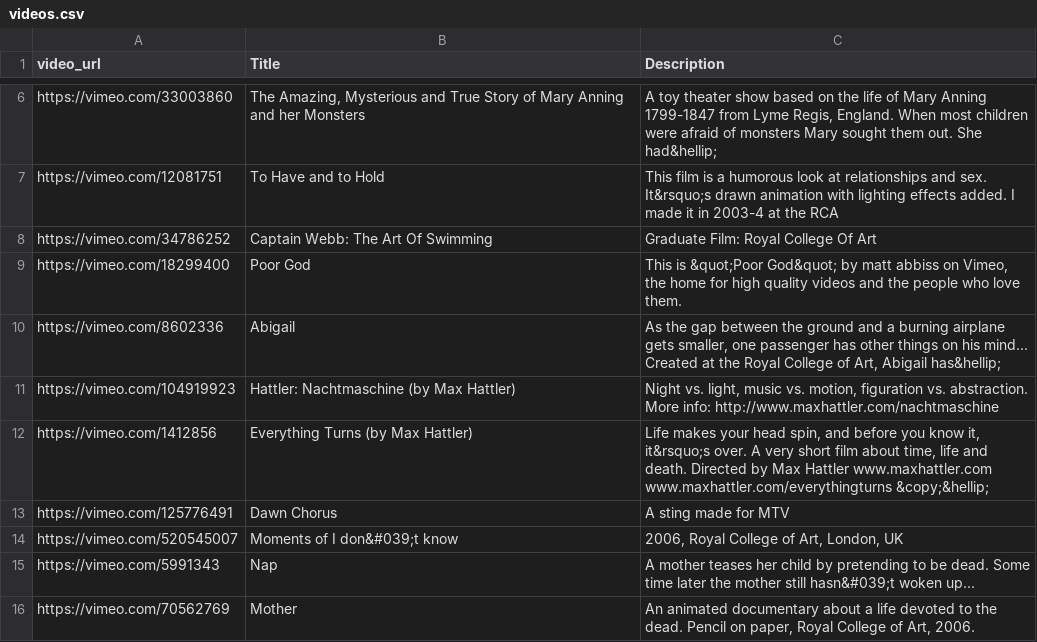
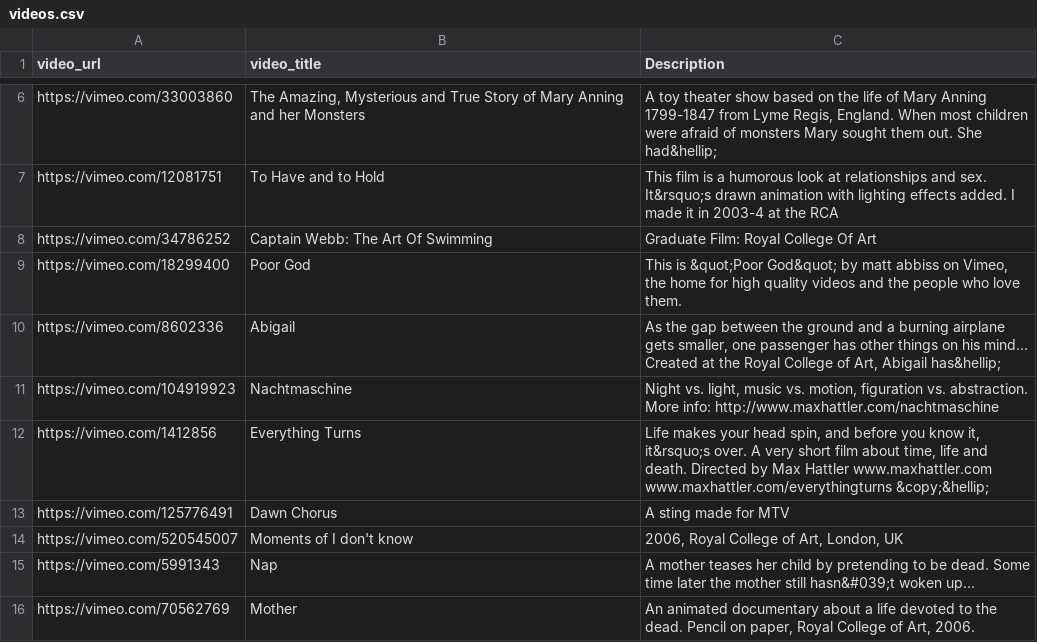
Before and after one commit to rorywt/rca-animation-films, a CSV file: videos.csv, drawn as a sheet; only a part is shown, gaps mark what is left out; the diff covers the shown part only.

Commit message:
Update script.js
Updated csv parsing to display video titles alphabetically.

```diff
--- a/videos.csv
+++ b/videos.csv
@@ -1 +1 @@
-video_url,Title,Description
+video_url,video_title,Description
@@ -10,6 +10,6 @@ https://vimeo.com/18299400,Poor God,"This is &quot;Poor God&quot; by matt abbiss
 https://vimeo.com/8602336,Abigail,"As the gap between the ground and a burning airplane gets smaller, one passenger has other things on his mind...  Created at the Royal College of Art, Abigail has&hellip;"
-https://vimeo.com/104919923,Hattler: Nachtmaschine (by Max Hattler),"Night vs. light, music vs. motion, figuration vs. abstraction.  More info: http://www.maxhattler.com/nachtmaschine"
-https://vimeo.com/1412856,Everything Turns (by Max Hattler),"Life makes your head spin, and before you know it, it&rsquo;s over. A very short film about time, life and death.  Directed by Max Hattler www.maxhattler.com www.maxhattler.com/everythingturns  &copy;&hellip;"
+https://vimeo.com/104919923,Nachtmaschine,"Night vs. light, music vs. motion, figuration vs. abstraction.  More info: http://www.maxhattler.com/nachtmaschine"
+https://vimeo.com/1412856,Everything Turns,"Life makes your head spin, and before you know it, it&rsquo;s over. A very short film about time, life and death.  Directed by Max Hattler www.maxhattler.com www.maxhattler.com/everythingturns  &copy;&hellip;"
 https://vimeo.com/125776491,Dawn Chorus,A sting made for MTV
-https://vimeo.com/520545007,Moments of I don&#039;t know,"2006, Royal College of Art, London, UK"
+https://vimeo.com/520545007,Moments of I don't know,"2006, Royal College of Art, London, UK"
 https://vimeo.com/5991343,Nap,A mother teases her child by pretending to be dead. Some time later the mother still hasn&#039;t woken up...
```
Also changed, not shown: 9 edited cells elsewhere in this file, 4 other files.
